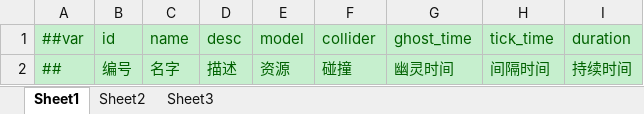
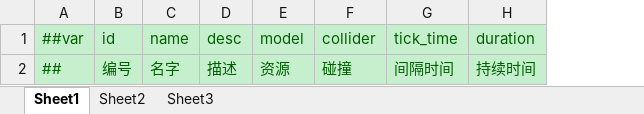
Before and after one commit to jrainstar/wecs, an Excel workbook: Shared/Configs/Datas/gameplay/aoe.xlsx, sheet Sheet1, drawn as a sheet; values as stored, in another font and other column widths than the file's, no borders; the diff names each change by its address in the sheet, - before the commit and + after, or states it on an @@ line.

Commit message:
config:aoe配置

```diff
--- a/Shared/Configs/Datas/gameplay/aoe.xlsx (sheet Sheet1)
+++ b/Shared/Configs/Datas/gameplay/aoe.xlsx (sheet Sheet1)
-column G (ghost_time), row 2: 幽灵时间
```
Also changed, not shown: Shared/Configs/Datas/gameplay/payload.xlsx, 2 other files.
